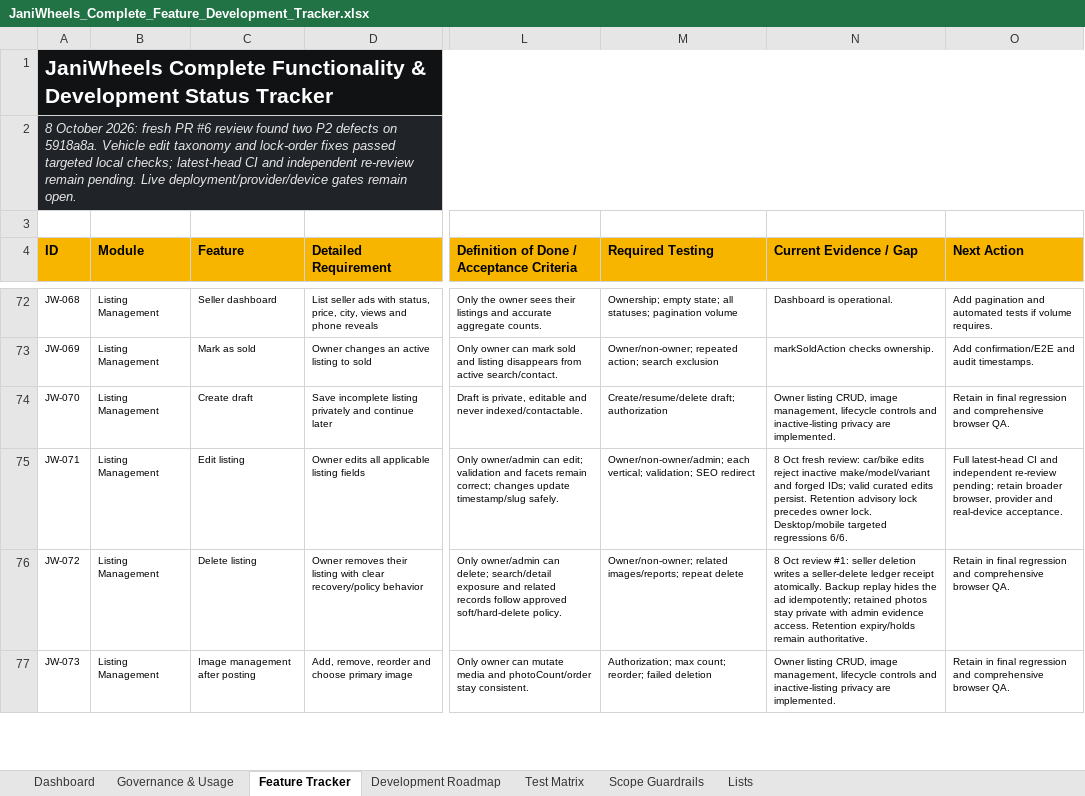
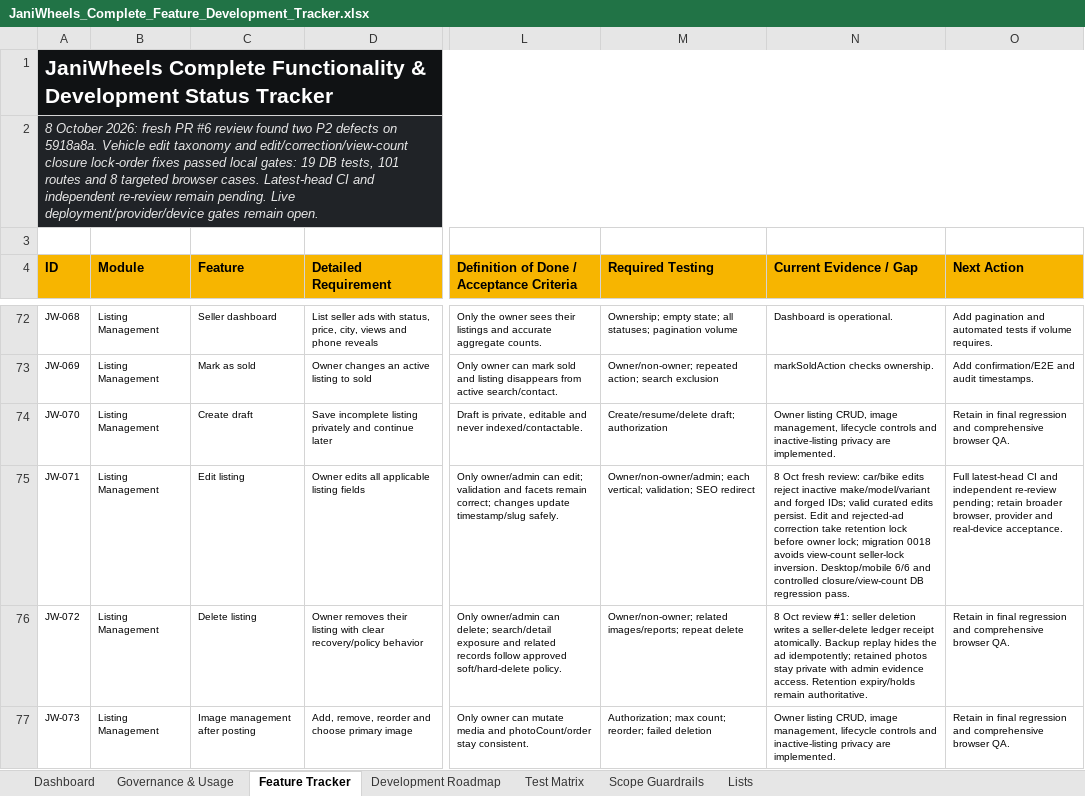
Before and after one commit to Tech-Orbit-Systems/JaniWheels, an Excel workbook: docs/JaniWheels_Complete_Feature_Development_Tracker.xlsx, sheet Feature Tracker, drawn as a sheet; only a part is shown, gaps mark what is left out; values as stored, in another font and other column widths than the file's, no borders; conditional formats and table styles not drawn; the diff names each change by its address in the sheet, - before the commit and + after, or states it on an @@ line.

Commit message:
Finish closure lock ordering across correction and view count

```diff
--- a/docs/JaniWheels_Complete_Feature_Development_Tracker.xlsx (sheet Feature Tracker)
+++ b/docs/JaniWheels_Complete_Feature_Development_Tracker.xlsx (sheet Feature Tracker)
-A2 (ID): …taxonomy and lock-order fixes passed targeted local checks; latest-head CI and…
+A2 (ID): …taxonomy and edit/correction/view-count closure lock-order fixes passed local gates: 19 DB tests, 101 routes and 8 targeted browser cases. Latest-head CI and…
-N75 (Current Evidence / Gap): …edits persist. Retention advisory lock precedes owner lock. Desktop/mobile targeted regressions 6/6.
+N75 (Current Evidence / Gap): …edits persist. Edit and rejected-ad correction take retention lock before owner lock; migration 0018 avoids view-count seller-lock inversion. Desktop/mobile 6/6 and controlled closure/view-count DB regression pass.
```
Also changed, not shown: sheet Dashboard, sheet Test Matrix, sheet Governance & Usage, charts or pictures, 6 other files.
